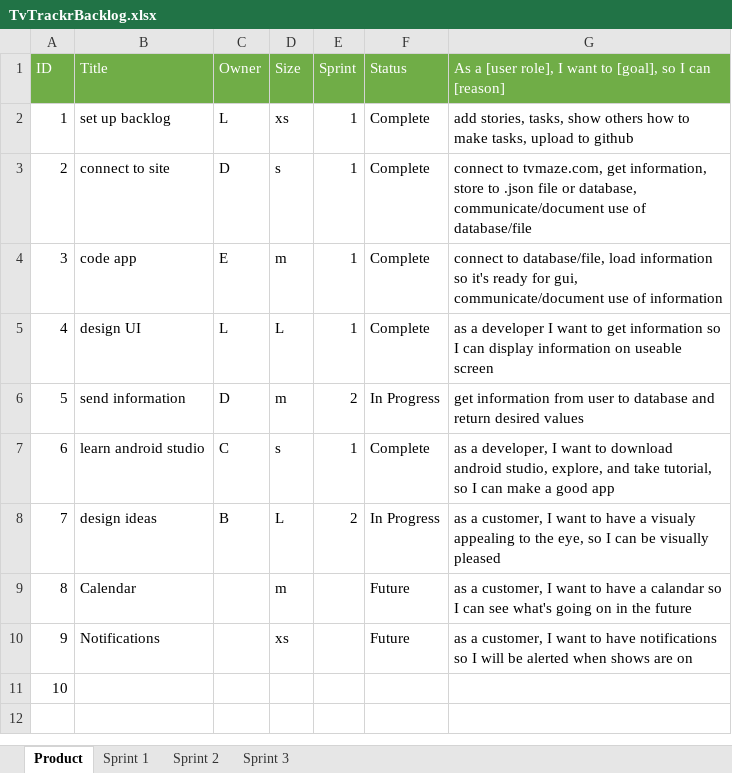
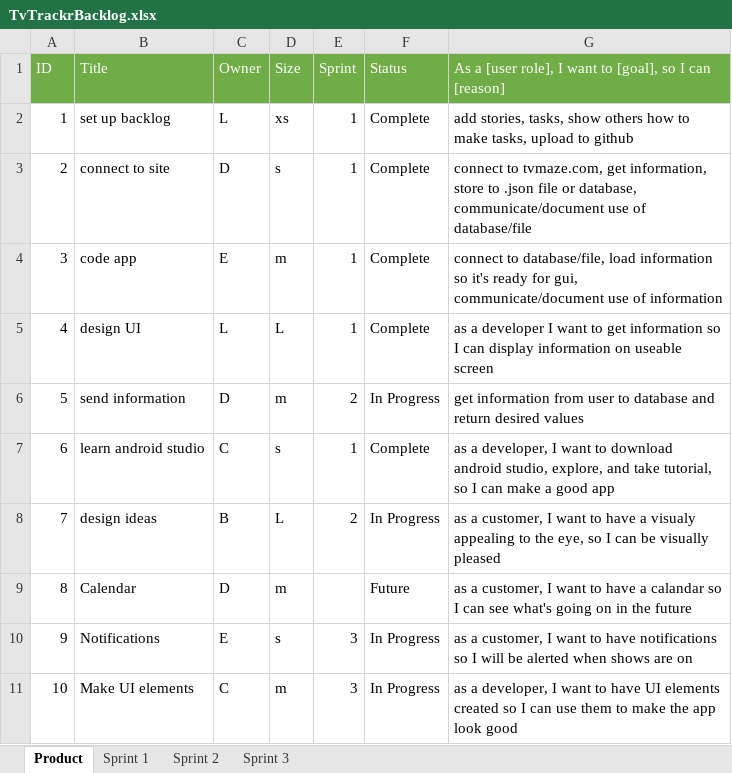
Before and after one commit to MSDOStoevsky/TVTrackr, an Excel workbook: TvTrackrBacklog.xlsx, sheet Product, drawn as a sheet; values as stored, in another font and other column widths than the file's, no borders; the diff names each change by its address in the sheet, - before the commit and + after, or states it on an @@ line.

Commit message:
sprint 3 day 1

```diff
--- a/TvTrackrBacklog.xlsx (sheet Product)
+++ b/TvTrackrBacklog.xlsx (sheet Product)
-C9 (Owner): (empty)
+C9 (Owner): D
-C10 (Owner): (empty)
+C10 (Owner): E
-D10 (Size): xs
+D10 (Size): s
-E10:E11 (Sprint): (empty)
+E10:E11 (Sprint): 3
-F10 (Status): Future
+F10 (Status): In Progress
-B11 (Title): (empty)
+B11 (Title): Make UI elements
-C11 (Owner): (empty)
+C11 (Owner): C
-D11 (Size): (empty)
+D11 (Size): m
-F11 (Status): (empty)
+F11 (Status): In Progress
-G11: (empty)
+G11: as a developer, I want to have UI elements created so I can use them to make the app look good
```
Also changed, not shown: sheet Sprint 3, charts or pictures.
